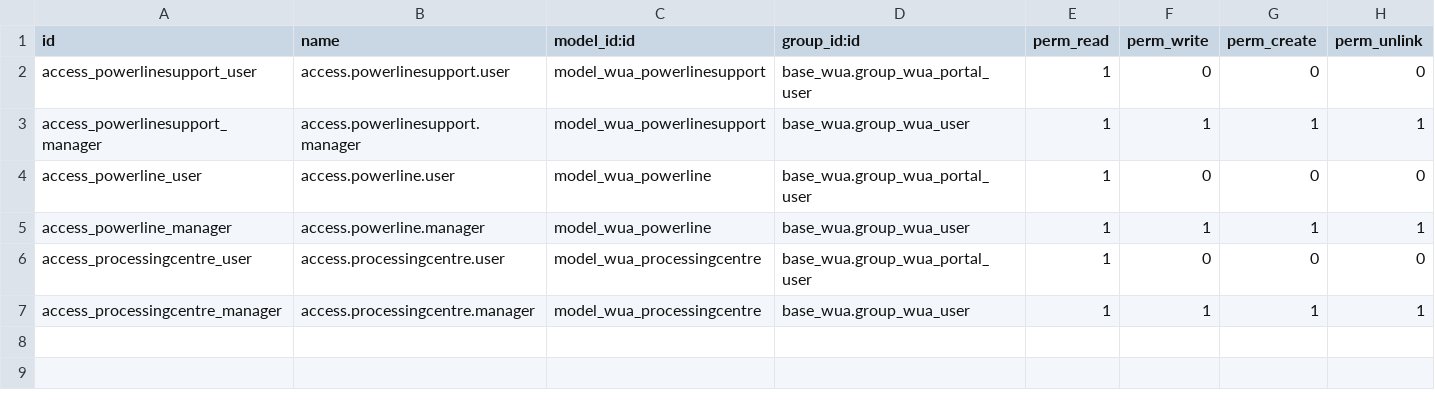
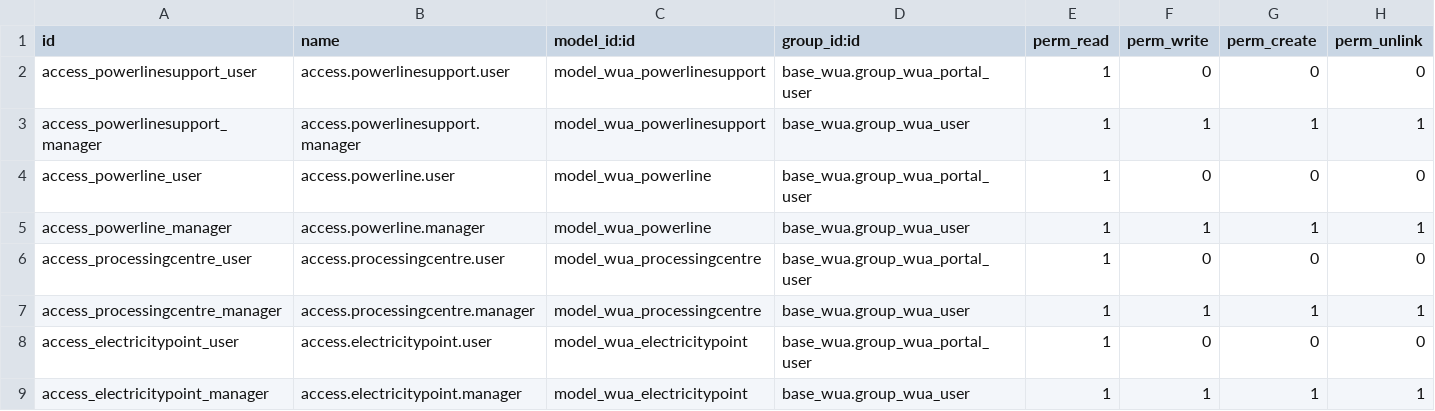
Before and after one commit to MovalAgroingenieria/wua, a CSV file: base_wua_infrastructure_energy/security/ir.model.access.csv, drawn as a sheet; the diff names each change by its address in the sheet, - before the commit and + after, or states it on an @@ line.

Commit message:
[UPD] base_wua_infrastructure_energy: Add electricity points

```diff
--- a/base_wua_infrastructure_energy/security/ir.model.access.csv
+++ b/base_wua_infrastructure_energy/security/ir.model.access.csv
+row 8: access_electricitypoint_user | access.electricitypoint.user | model_wua_electricitypoint | base_wua.group_wua_portal_user | 1 | 0 | 0 | 0
+row 9: access_electricitypoint_manager | access.electricitypoint.manager | model_wua_electricitypoint | base_wua.group_wua_user | 1 | 1 | 1 | 1
```
Also changed, not shown: 12 other files.
